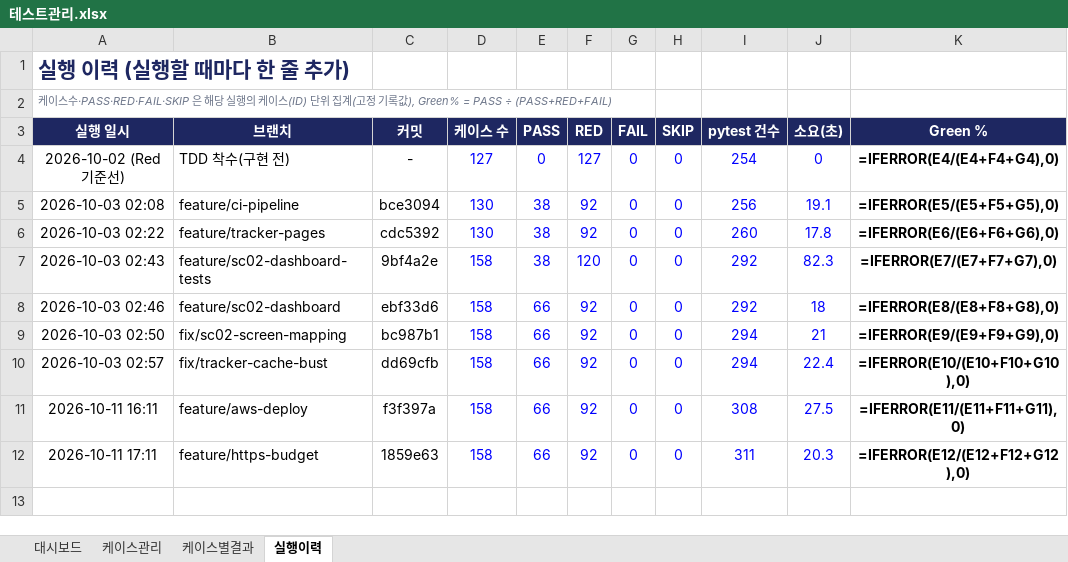
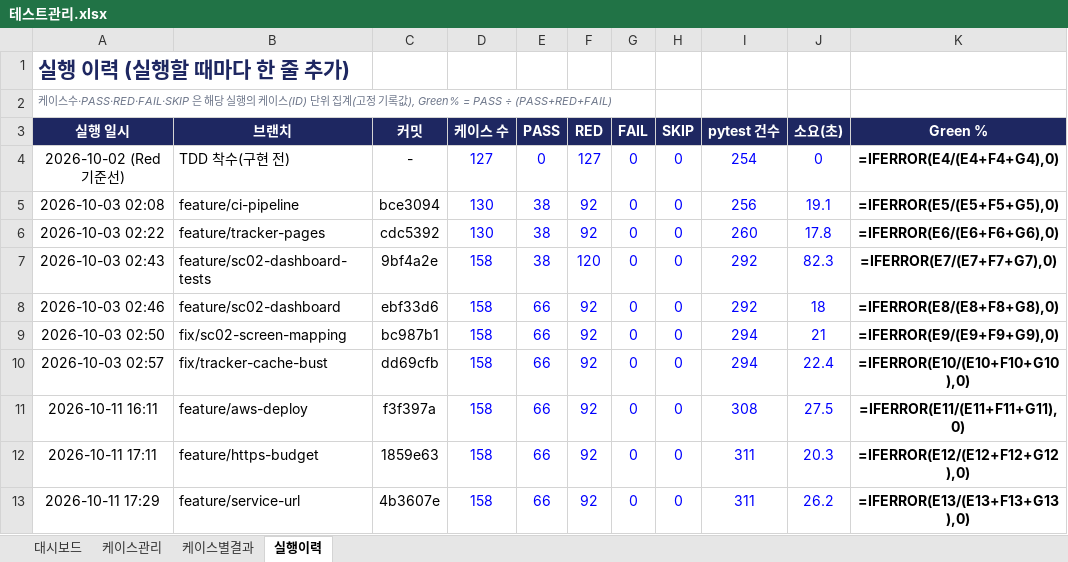
Before and after one commit to NotZZu/WebFrameworkProject, an Excel workbook: webservice/tracker/테스트관리.xlsx, sheet 실행이력, drawn as a sheet; values as stored, in another font and other column widths than the file's, no borders; formulas without a stored value are shown as written; conditional formats not drawn; the diff names each change by its address in the sheet, - before the commit and + after, or states it on an @@ line.

```diff
--- a/webservice/tracker/테스트관리.xlsx (sheet 실행이력)
+++ b/webservice/tracker/테스트관리.xlsx (sheet 실행이력)
+row 13: 2026-10-11 17:29 | feature/service-url | 4b3607e | 158 | 66 | 92 | 0 | 0 | 311 | 26.2 | =IFERROR(E13/(E13+F13+G13),0)
```
Also changed, not shown: charts or pictures, assets/tracker/test-tracker.xlsx, 1 other file.
